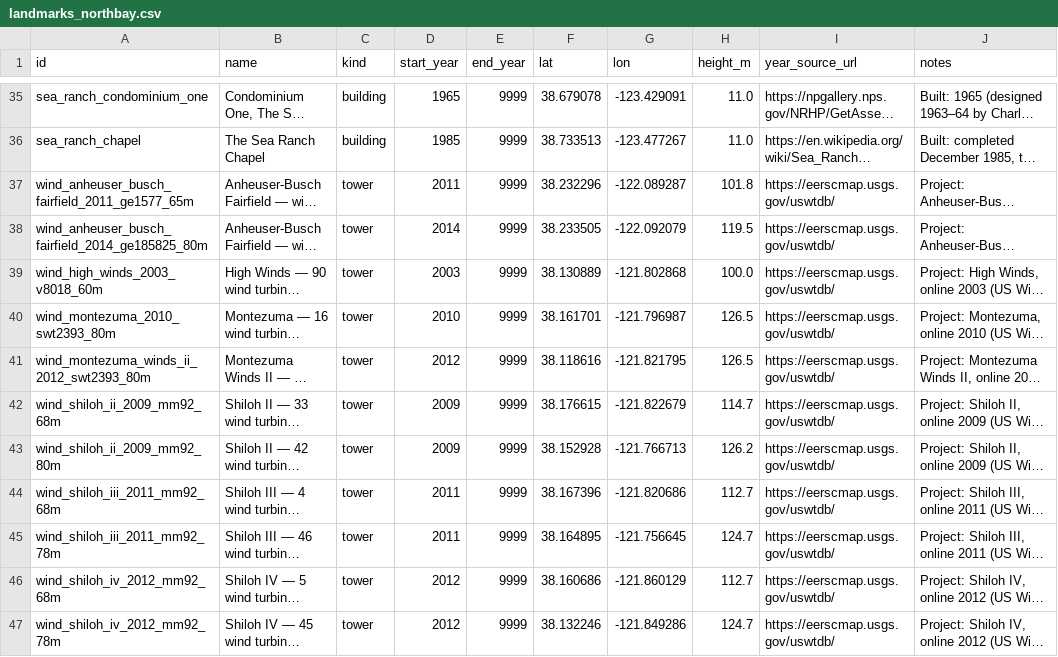
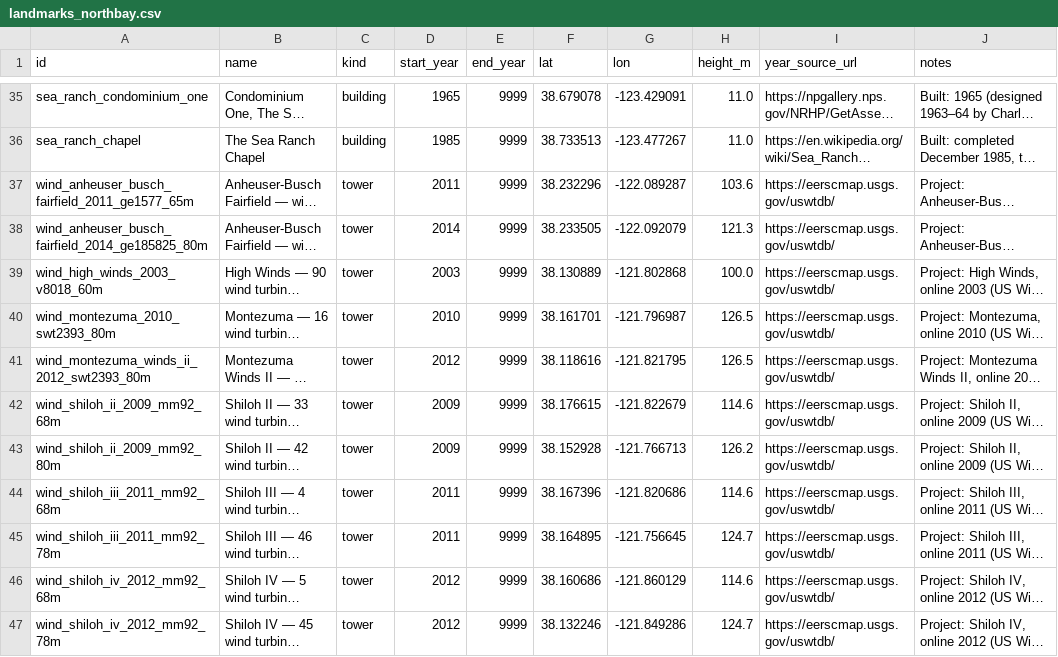
Before and after one commit to tjaffee99/bay, a CSV file: data/tables/landmarks_northbay.csv, drawn as a sheet; only a part is shown, gaps mark what is left out; long unchanged cells end in …; the diff covers the shown part only; the diff names each change by its address in the sheet, - before the commit and + after, or states it on an @@ line.

```diff
--- a/data/tables/landmarks_northbay.csv
+++ b/data/tables/landmarks_northbay.csv
-H37 (height_m): 101.8
+H37 (height_m): 103.6
-H38 (height_m): 119.5
+H38 (height_m): 121.3
-H42 (height_m): 114.7
+H42 (height_m): 114.6
-H44 (height_m): 112.7
+H44 (height_m): 114.6
-H46 (height_m): 112.7
+H46 (height_m): 114.6
```
Also changed, not shown: 6 edited cells elsewhere in this file, data/tables/known_building_dates_region.csv, data/tables/notable_demolished_region.csv, 31 other files.
